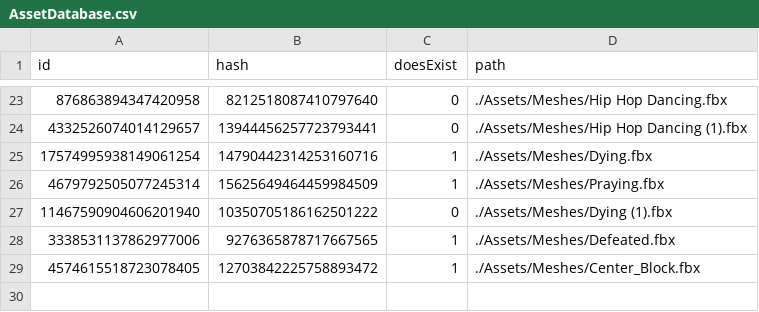
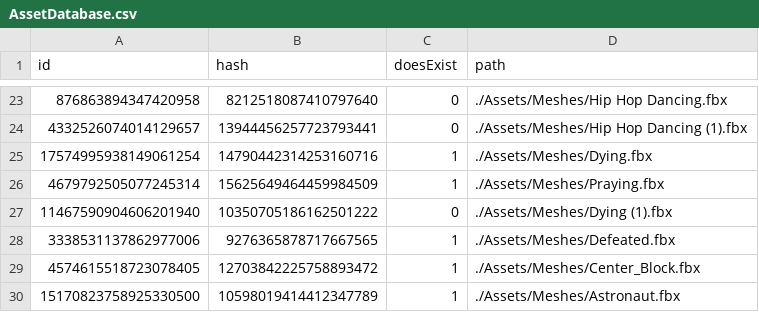
Before and after one commit to kablouser/PlatinumEngine, a CSV file: Assets/AssetDatabase.csv, drawn as a sheet; only a part is shown, gaps mark what is left out; the diff names each change by its address in the sheet, - before the commit and + after, or states it on an @@ line.

```diff
--- a/Assets/AssetDatabase.csv
+++ b/Assets/AssetDatabase.csv
+row 30: 15170823758925330500 | 10598019414412347789 | 1 | ./Assets/Meshes/Astronaut.fbx
```
Also changed, not shown: 6 other files.
